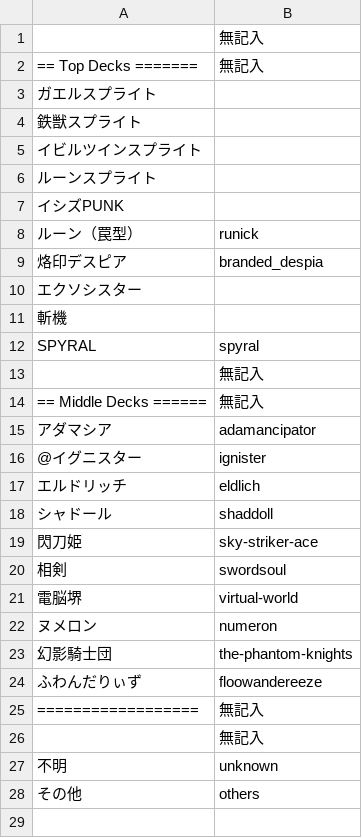
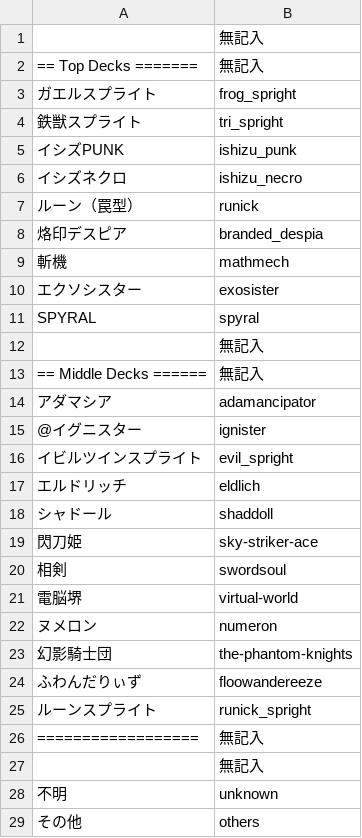
Before and after one commit to cliff000/d-chart, a CSV file: config_duellinks/master/DC2023Mar/decks.csv, drawn as a sheet.

```diff
--- a/config_duellinks/master/DC2023Mar/decks.csv
+++ b/config_duellinks/master/DC2023Mar/decks.csv
@@ -2,11 +2,10 @@
 == Top Decks =======,無記入
-ガエルスプライト,
-鉄獣スプライト
-イビルツインスプライト
-ルーンスプライト
-イシズPUNK
+ガエルスプライト,frog_spright
+鉄獣スプライト,tri_spright
+イシズPUNK,ishizu_punk
+イシズネクロ,ishizu_necro
 ルーン（罠型）,runick
 烙印デスピア,branded_despia
-エクソシスター
-斬機
+斬機,mathmech
+エクソシスター,exosister
 SPYRAL,spyral
@@ -16,2 +15,3 @@ SPYRAL,spyral
 @イグニスター,ignister
+イビルツインスプライト,evil_spright
 エルドリッチ,eldlich
@@ -24,2 +24,3 @@ SPYRAL,spyral
 ふわんだりぃず,floowandereeze
+ルーンスプライト,runick_spright
 ==================,無記入
```
Also changed, not shown: 3 other files.
